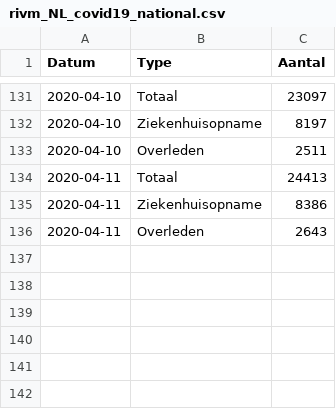
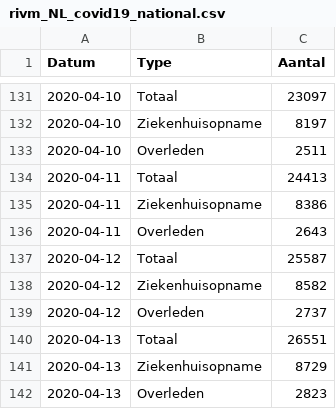
Before and after one commit to ghostleyjim/CoronaDiscordBotV2, a CSV file: data/rivm_NL_covid19_national.csv, drawn as a sheet; only a part is shown, gaps mark what is left out; the diff names each change by its address in the sheet, - before the commit and + after, or states it on an @@ line.

```diff
--- a/data/rivm_NL_covid19_national.csv
+++ b/data/rivm_NL_covid19_national.csv
+row 137: 2020-04-12 | Totaal | 25587
+row 138: 2020-04-12 | Ziekenhuisopname | 8582
+row 139: 2020-04-12 | Overleden | 2737
+row 140: 2020-04-13 | Totaal | 26551
+row 141: 2020-04-13 | Ziekenhuisopname | 8729
+row 142: 2020-04-13 | Overleden | 2823
```
Also changed, not shown: data/nice_ic_by_day.csv, 3 other files.
